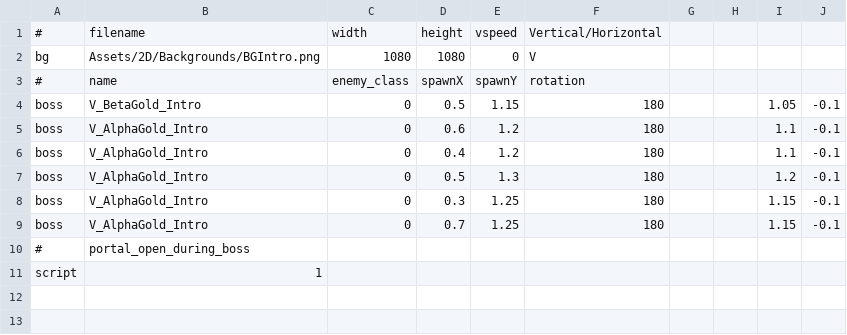
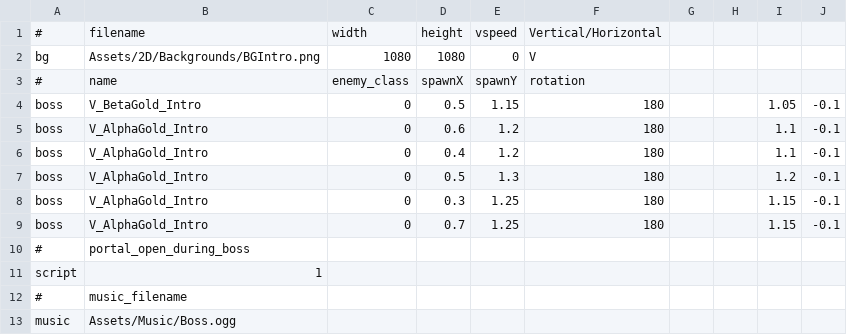
Before and after one commit to StarfighterDevTeam/StarFighter, a CSV file: Unstable/StarFighter/StarFighter/Assets/Scripts/Scenes/Generated/Vanguard_HubIntro.csv, drawn as a sheet.

Commit message:
Scene music

```diff
--- a/Unstable/StarFighter/StarFighter/Assets/Scripts/Scenes/Generated/Vanguard_HubIntro.csv
+++ b/Unstable/StarFighter/StarFighter/Assets/Scripts/Scenes/Generated/Vanguard_HubIntro.csv
@@ -11 +11,3 @@ boss,V_AlphaGold_Intro,0,0.7,1.25,180,,,1.15,-0.1
 script,1,,,,,,,,
+#,music_filename,,,,,,,,
+music,Assets/Music/Boss.ogg,,,,,,,,
```
Also changed, not shown: Unstable/StarFighter/StarFighter/Assets/Scripts/Scenes/Generated/Vanguard_VIntro.csv, 12 other files.
